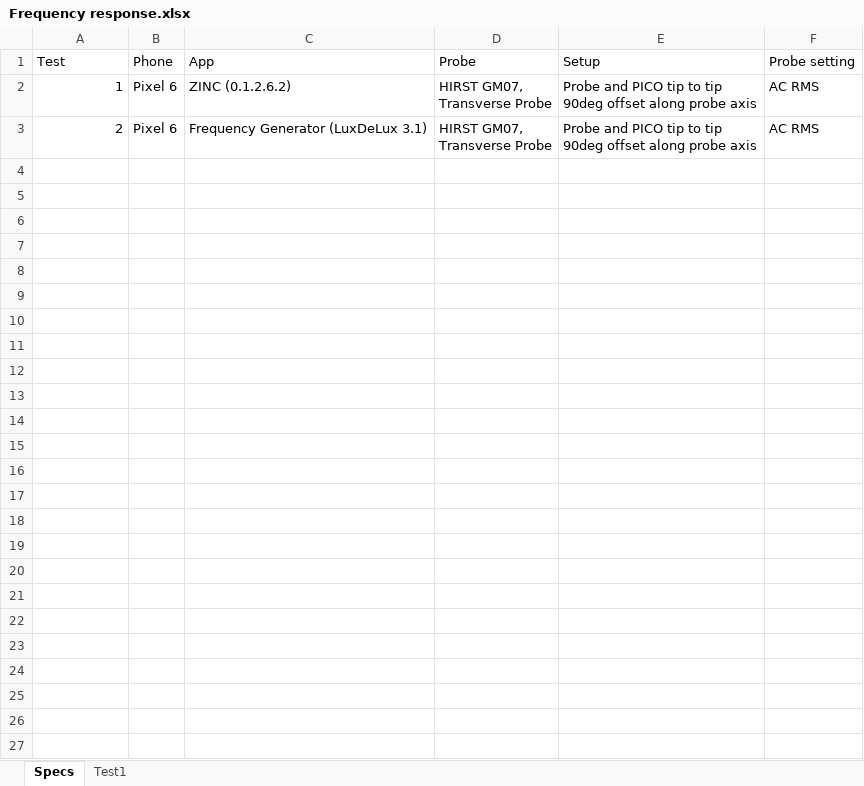
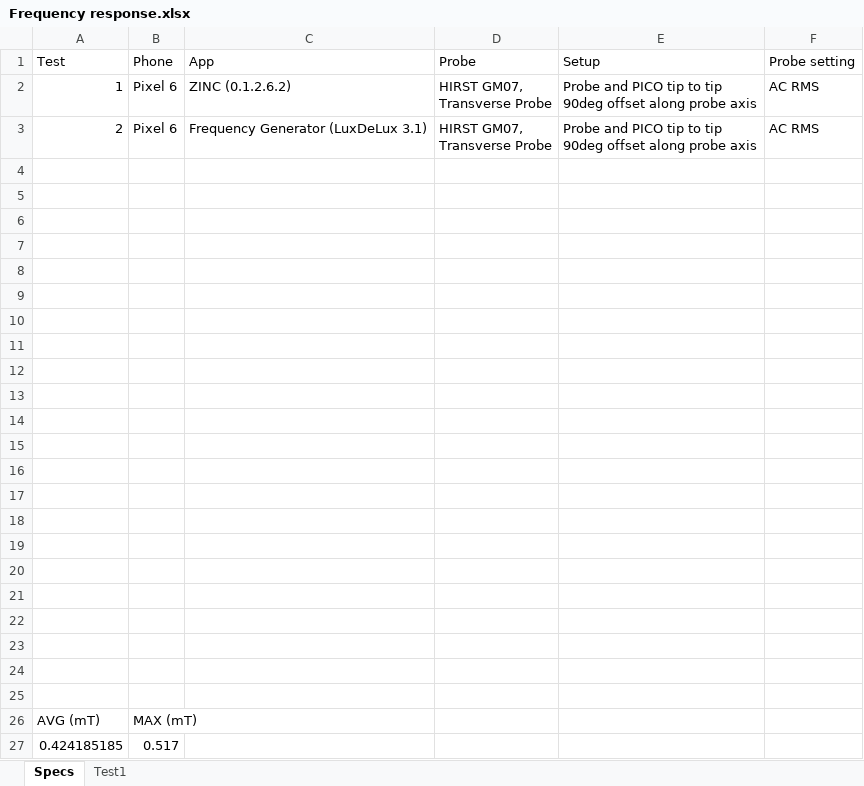
Before and after one commit to AxelFougues/Lodestone-biomagnet-tools, an Excel workbook: PICO/Measured preformance/Frequency response/Frequency response.xlsx, sheet Specs, drawn as a sheet; values as stored, in another font and other column widths than the file's, no borders; charts and pictures not drawn; the diff names each change by its address in the sheet, - before the commit and + after, or states it on an @@ line.

Commit message:
Update Frequency response.xlsx

```diff
--- a/PICO/Measured preformance/Frequency response/Frequency response.xlsx (sheet Specs)
+++ b/PICO/Measured preformance/Frequency response/Frequency response.xlsx (sheet Specs)
+row 4: (empty)
+row 5: (empty)
+row 6: (empty)
+row 7: (empty)
+row 8: (empty)
+row 9: (empty)
+row 10: (empty)
+row 11: (empty)
+row 12: (empty)
+row 13: (empty)
+row 14: (empty)
+row 15: (empty)
+row 16: (empty)
+row 17: (empty)
+row 18: (empty)
+row 19: (empty)
+row 20: (empty)
+row 21: (empty)
+row 22: (empty)
+row 23: (empty)
+row 24: (empty)
+row 25: (empty)
+row 26: AVG (mT) | MAX (mT)
+row 27: 0.424185185 | 0.517
```
Also changed, not shown: charts or pictures.
